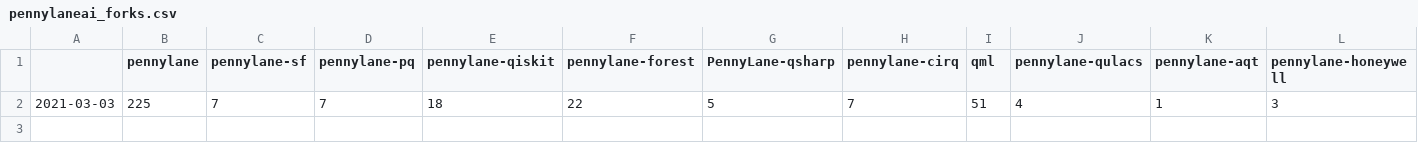
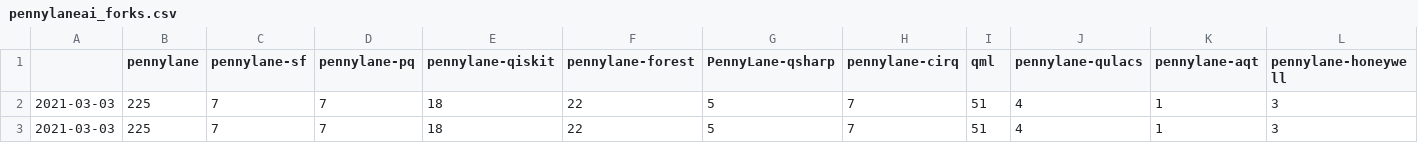
Before and after one commit to thisac/stars-and-forks, a CSV file: data/pennylaneai_forks.csv, drawn as a sheet; only a part is shown; rows hold the shown columns only; the diff names each change by its address in the sheet, - before the commit and + after, or states it on an @@ line.

```diff
--- a/data/pennylaneai_forks.csv
+++ b/data/pennylaneai_forks.csv
+row 3: 2021-03-03 | 225 | 7 | 7 | 18 | 22 | 5 | 7 | 51 | 4 | 1 | 3
```
Also changed, not shown: data/pennylaneai_stars.csv, data/xanaduai_forks.csv, 1 other file.
